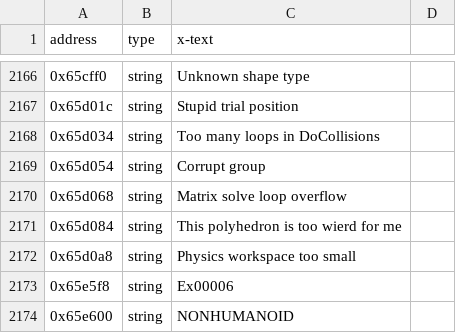
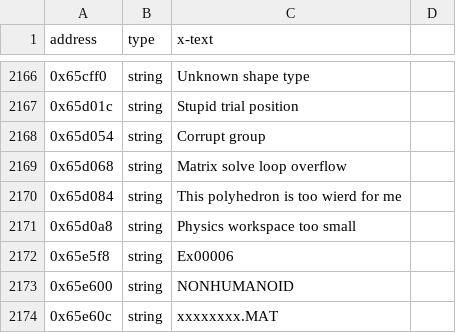
Before and after one commit to Link4Electronics/Carpocalypse2, a CSV file: reccmp/carma2_hw-ascii.csv, drawn as a sheet; only a part is shown, gaps mark what is left out; the shorter side is filled out with more unchanged rows; the diff names each change by its address in the sheet, - before the commit and + after, or states it on an @@ line.

Commit message:
DoCollisions 100%

```diff
--- a/reccmp/carma2_hw-ascii.csv
+++ b/reccmp/carma2_hw-ascii.csv
-row 2168: 0x65d034 | string | Too many loops in DoCollisions
```
Also changed, not shown: 1 other file.
